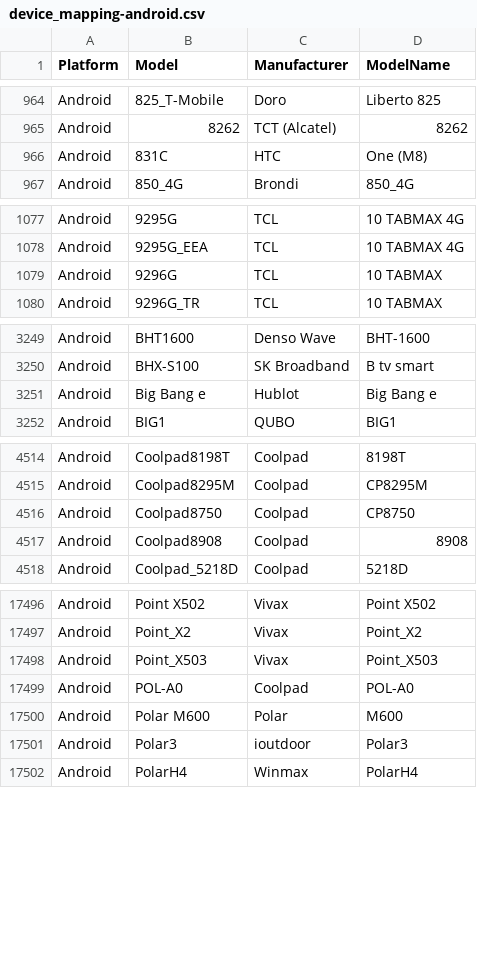
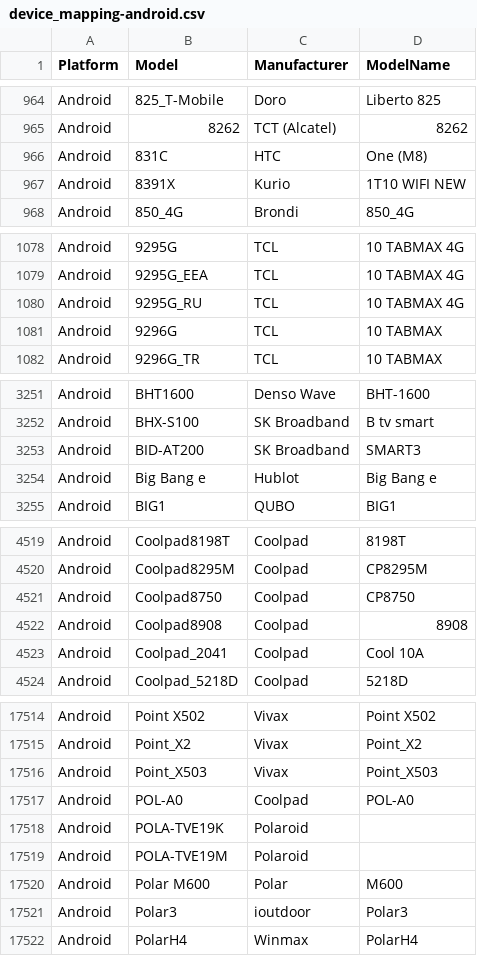
Before and after one commit to tlacroix/mobile-devices-model-mapping-data, a CSV file: device_mapping-android.csv, drawn as a sheet; only a part is shown, gaps mark what is left out; the diff covers the shown part only.

Commit message:
Added 34 Android devices

```diff
--- a/device_mapping-android.csv
+++ b/device_mapping-android.csv
@@ -966,2 +966,3 @@ Android,8262,"TCT (Alcatel)",8262
 Android,831C,HTC,"One (M8)"
+Android,8391X,Kurio,"1T10  WIFI NEW"
 Android,850_4G,Brondi,850_4G
@@ -1078,2 +1079,3 @@ Android,9295G,TCL,"10 TABMAX 4G"
 Android,9295G_EEA,TCL,"10 TABMAX 4G"
+Android,9295G_RU,TCL,"10 TABMAX 4G"
 Android,9296G,TCL,"10 TABMAX"
@@ -3250,2 +3252,3 @@ Android,BHT1600,"Denso Wave",BHT-1600
 Android,BHX-S100,"SK Broadband","B tv smart"
+Android,BID-AT200,"SK Broadband",SMART3
 Android,"Big Bang e",Hublot,"Big Bang e"
@@ -4517,2 +4522,3 @@ Android,Coolpad8750,Coolpad,CP8750
 Android,Coolpad8908,Coolpad,8908
+Android,Coolpad_2041,Coolpad,"Cool 10A"
 Android,Coolpad_5218D,Coolpad,5218D
@@ -17499,2 +17517,4 @@ Android,Point_X503,Vivax,Point_X503
 Android,POL-A0,Coolpad,POL-A0
+Android,POLA-TVE19K,Polaroid,
+Android,POLA-TVE19M,Polaroid,
 Android,"Polar M600",Polar,M600
```
Also changed, not shown: 27 added rows elsewhere in this file, device_mapping.csv, 3 other files.
